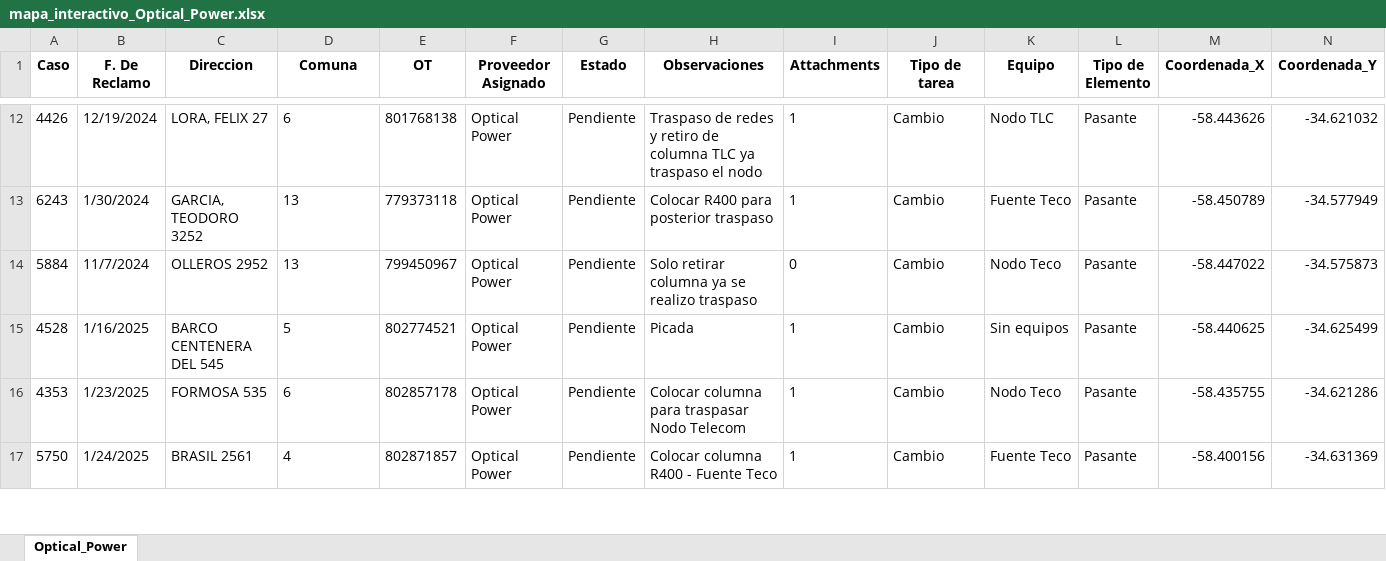
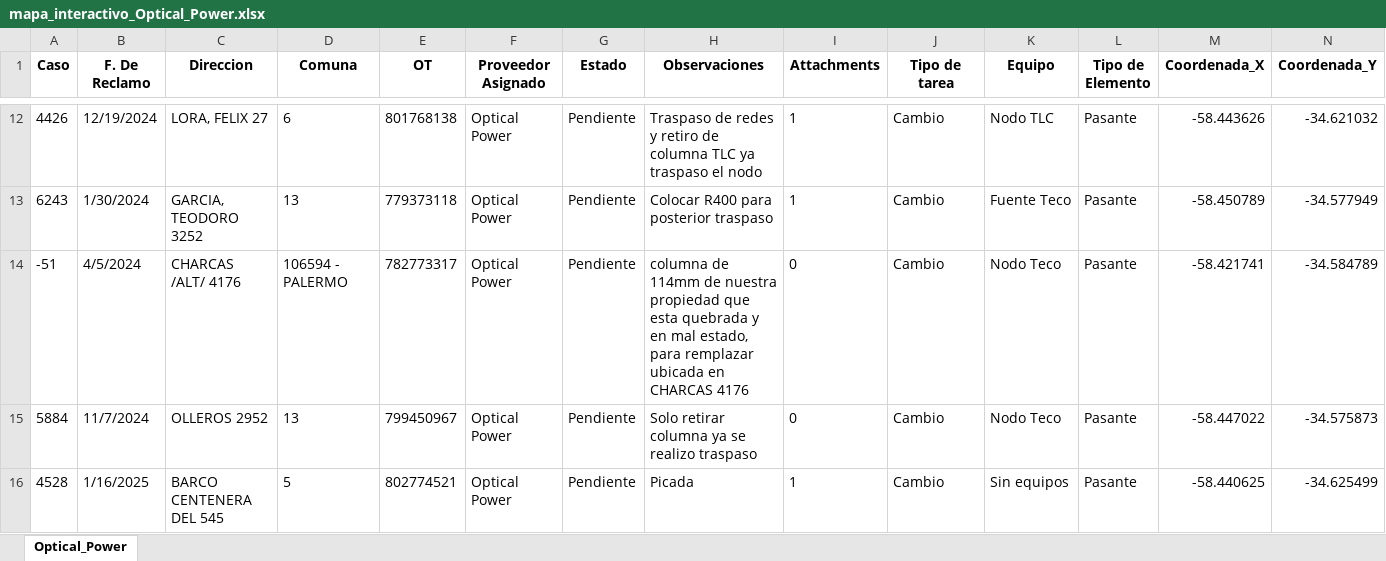
Before and after one commit to riv1matias/mapa_op, an Excel workbook: mapa_interactivo_Optical_Power.xlsx, sheet Optical_Power, drawn as a sheet; only a part is shown, gaps mark what is left out; the shorter side is filled out with more unchanged rows; values as stored, in another font and other column widths than the file's, no borders; the diff names each change by its address in the sheet, - before the commit and + after, or states it on an @@ line.

Commit message:
🔄 Actualización automática del index.html y archivo Excel

```diff
--- a/mapa_interactivo_Optical_Power.xlsx (sheet Optical_Power)
+++ b/mapa_interactivo_Optical_Power.xlsx (sheet Optical_Power)
+row 14: -51 | 4/5/2024 | CHARCAS /ALT/ 4176 | 106594 - PALERMO | 782773317 | Optical Power | Pendiente | columna de 114mm de nuestra propiedad que esta quebrada y en mal estado, para remplazar ubicada en CHARCAS 4176 | 0 | Cambio | Nodo Teco | Pasante | -58.421741 | -34.584789
```
Also changed, not shown: 1 other file.
